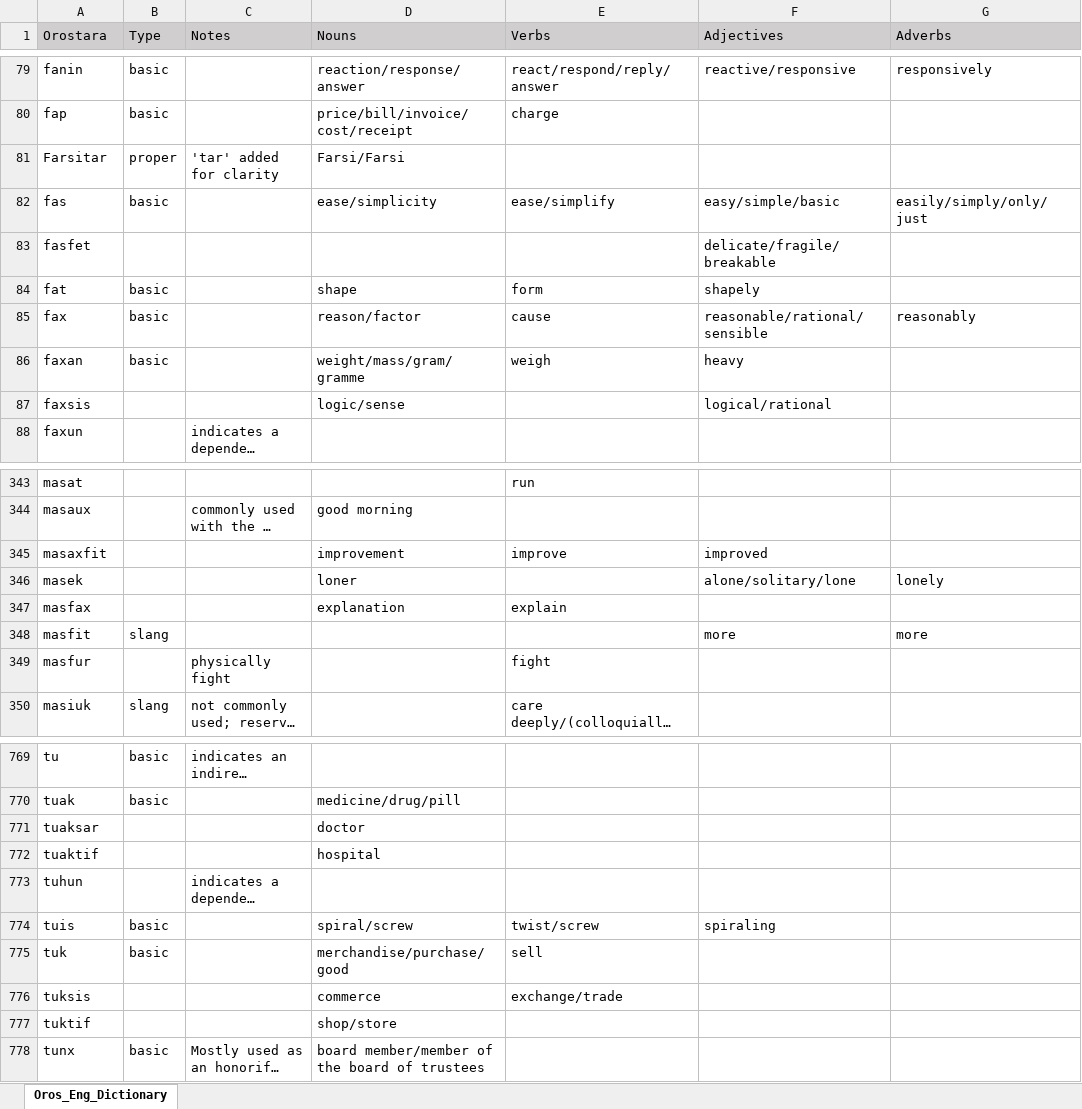
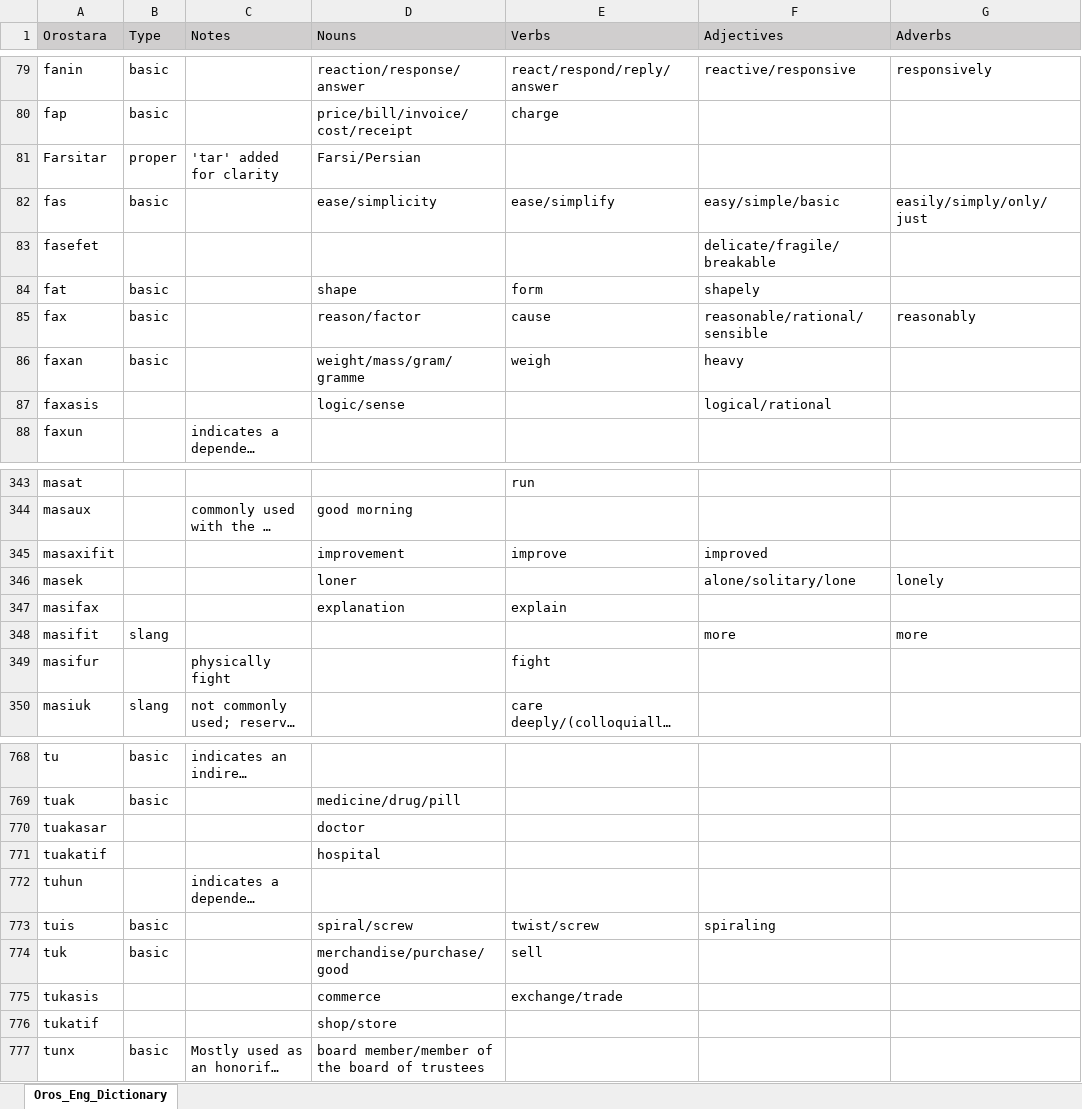
Before and after one commit to brushscape/Orostara-Dictionary, an Excel workbook: files/Oros_Eng_Dictionary.xlsx, sheet Oros_Eng_Dictionary, drawn as a sheet; only a part is shown, gaps mark what is left out; long unchanged cells end in …; values as stored, in another font and other column widths than the file's, no borders; table styles not drawn; addresses are those after the commit; the diff covers the shown part only; the diff names each change by its address in the sheet, - before the commit and + after, or states it on an @@ line.

```diff
--- a/files/Oros_Eng_Dictionary.xlsx (sheet Oros_Eng_Dictionary)
+++ b/files/Oros_Eng_Dictionary.xlsx (sheet Oros_Eng_Dictionary)
-D81 (Nouns): Farsi/Farsi
+D81 (Nouns): Farsi/Persian
-A83 (Orostara): fasfet
+A83 (Orostara): fasefet
-A87 (Orostara): faxsis
+A87 (Orostara): faxasis
-A345 (Orostara): masaxfit
+A345 (Orostara): masaxifit
-A347 (Orostara): masfax
+A347 (Orostara): masifax
-A348 (Orostara): masfit
+A348 (Orostara): masifit
-A349 (Orostara): masfur
+A349 (Orostara): masifur
-A770 (Orostara): tuaksar
+A770 (Orostara): tuakasar
-A771 (Orostara): tuaktif
+A771 (Orostara): tuakatif
-A775 (Orostara): tuksis
+A775 (Orostara): tukasis
-A776 (Orostara): tuktif
+A776 (Orostara): tukatif
```
Also changed, not shown: 3 added rows, 3 removed rows, 70 edited cells and cell formats elsewhere in this sheet, 2 other files.
